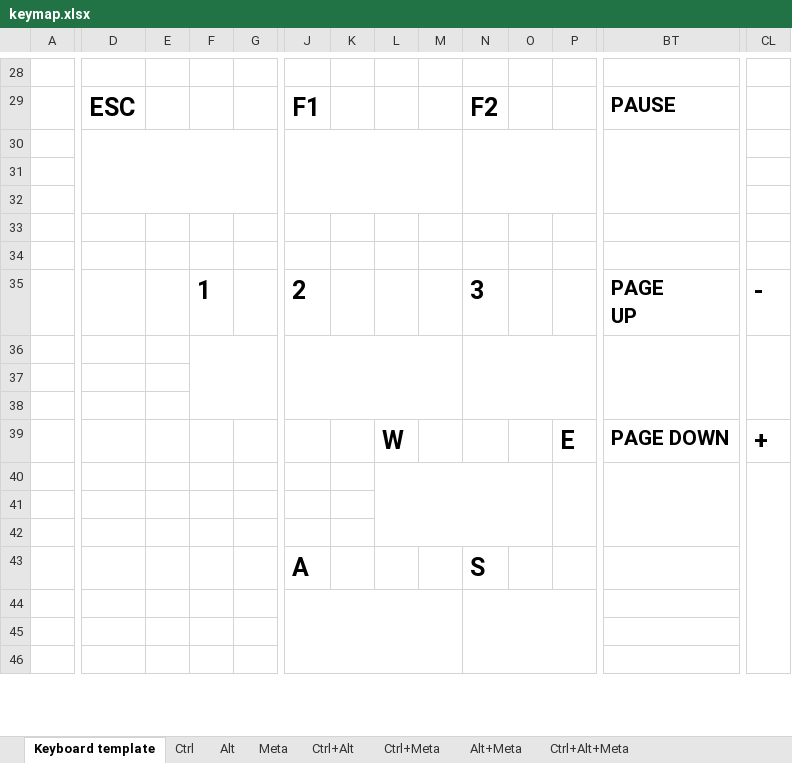
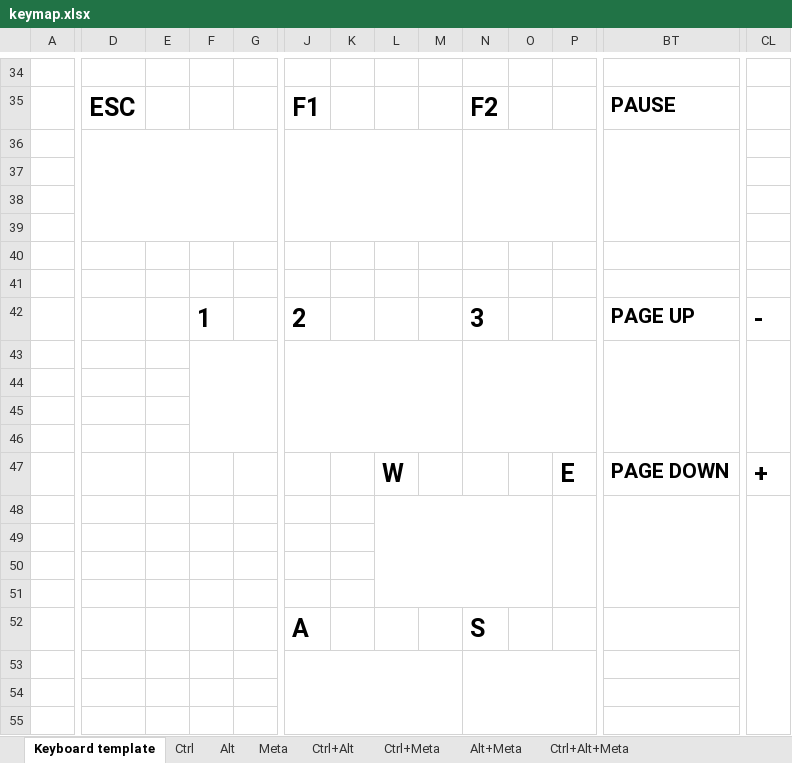
Before and after one commit to kota65535/GraphicalKeymapExporter, an Excel workbook: src/main/resources/keymap.xlsx, sheet Keyboard template, drawn as a sheet; only a part is shown, gaps mark what is left out; values as stored, in another font and other column widths than the file's, no borders; removed rows and columns are numbered as before the commit, all else as after; rows hold the shown columns only; ↵ is a line break in a cell; the diff covers the shown part only; the diff names each change by its address in the sheet, - before the commit and + after, or states it on an @@ line.

```diff
--- a/src/main/resources/keymap.xlsx (sheet Keyboard template)
+++ b/src/main/resources/keymap.xlsx (sheet Keyboard template)
-D30:G32 merged
+D36:G39 merged
-J30:M32 merged
+J36:M39 merged
-N30:Q32 merged
+N36:Q39 merged
-BT30:BW32 merged
+BT36:BW39 merged
+row 41: (empty)
-BT42: PAGE ↵ UP
+BT42: PAGE UP
+row 43: (empty)
-F36:I38 merged
-J36:M38 merged
-N36:Q38 merged
-BT36:BW38 merged
-CL36:CL38 merged
+row 51: (empty)
```
Also changed, not shown: 8 added rows, 1 edited cell and merged cells elsewhere in this sheet, sheet Ctrl, sheet Alt, sheet Meta, sheet Ctrl+Alt, sheet Ctrl+Meta, sheet Alt+Meta, 1 more sheet, 9 other files.
